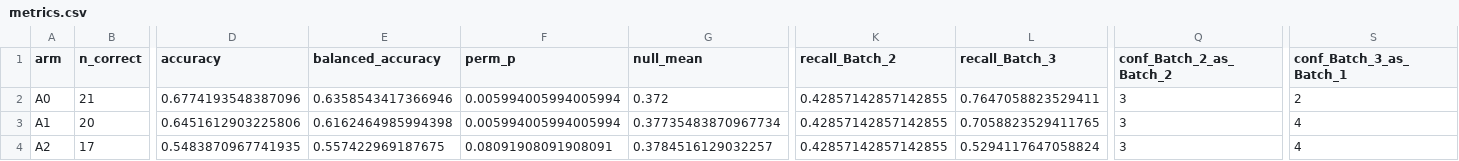
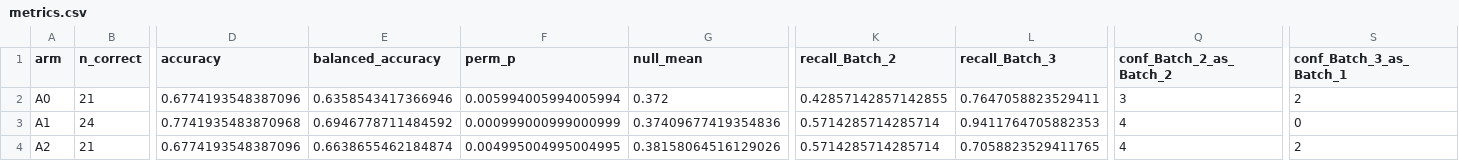
Before and after one commit to jkz22/PMDB, a CSV file: outputs/fem_fingerprint/main/metrics.csv, drawn as a sheet; only a part is shown, gaps mark what is left out; the diff covers the shown part only; the diff names each change by its address in the sheet, - before the commit and + after, or states it on an @@ line.

```diff
--- a/outputs/fem_fingerprint/main/metrics.csv
+++ b/outputs/fem_fingerprint/main/metrics.csv
-B3 (n_correct): 20
+B3 (n_correct): 24
-D3 (accuracy): 0.6451612903225806
+D3 (accuracy): 0.7741935483870968
-E3 (balanced_accuracy): 0.6162464985994398
+E3 (balanced_accuracy): 0.6946778711484592
-F3 (perm_p): 0.005994005994005994
+F3 (perm_p): 0.000999000999000999
-G3 (null_mean): 0.37735483870967734
+G3 (null_mean): 0.37409677419354836
-K3:K4 (recall_Batch_2): 0.42857142857142855
+K3:K4 (recall_Batch_2): 0.5714285714285714
-L3 (recall_Batch_3): 0.7058823529411765
+L3 (recall_Batch_3): 0.9411764705882353
-Q3:Q4 (conf_Batch_2_as_Batch_2): 3
+Q3:Q4 (conf_Batch_2_as_Batch_2): 4
-S3 (conf_Batch_3_as_Batch_1): 4
+S3 (conf_Batch_3_as_Batch_1): 0
-B4 (n_correct): 17
+B4 (n_correct): 21
-D4 (accuracy): 0.5483870967741935
+D4 (accuracy): 0.6774193548387096
-E4 (balanced_accuracy): 0.557422969187675
+E4 (balanced_accuracy): 0.6638655462184874
-F4 (perm_p): 0.08091908091908091
+F4 (perm_p): 0.004995004995004995
-G4 (null_mean): 0.3784516129032257
+G4 (null_mean): 0.38158064516129026
-L4 (recall_Batch_3): 0.5294117647058824
+L4 (recall_Batch_3): 0.7058823529411765
-S4 (conf_Batch_3_as_Batch_1): 4
+S4 (conf_Batch_3_as_Batch_1): 2
```
Also changed, not shown: 9 edited cells elsewhere in this file, outputs/fem_fingerprint/main/heldout_predictions.csv, outputs/fem_fingerprint/main/loo_predictions.csv, 4 other files.
